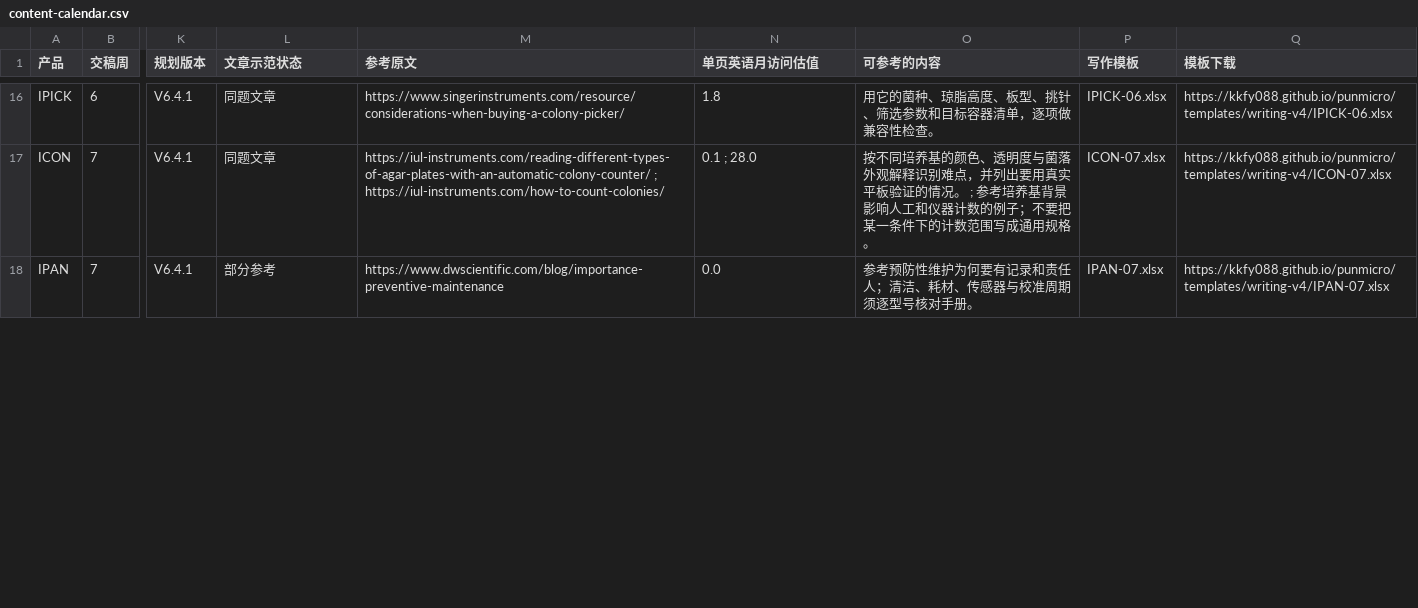
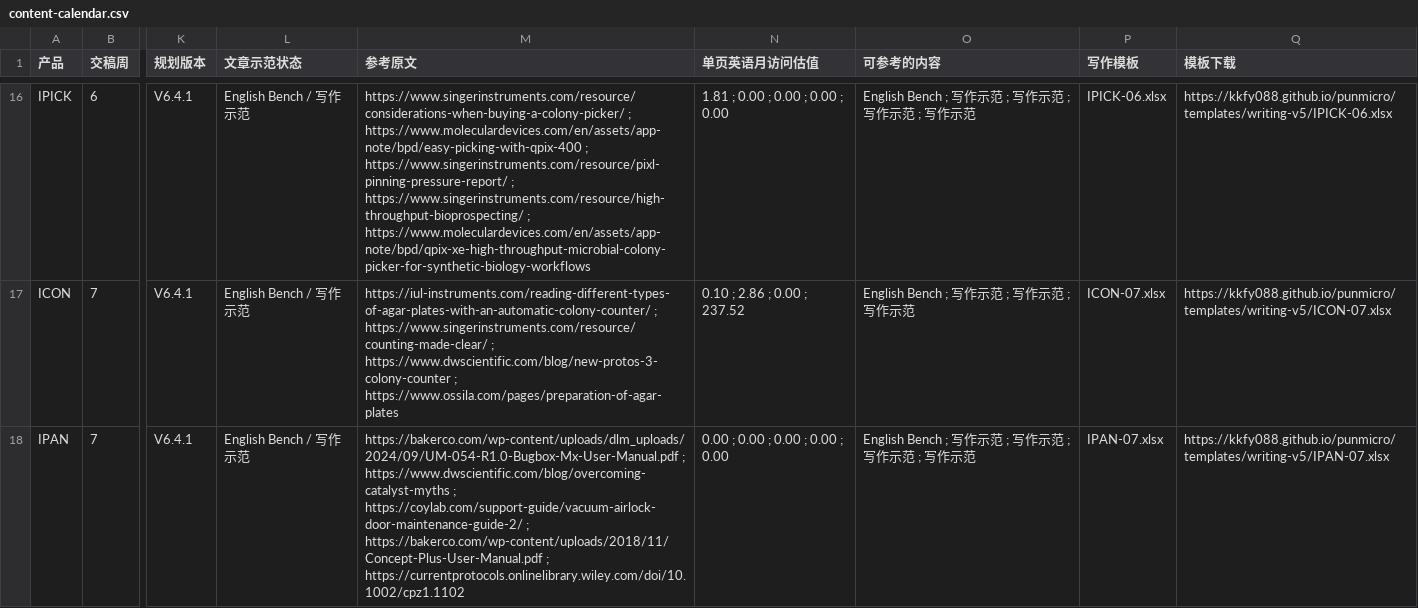
Before and after one commit to kkfy088/kkfy088.github.io, a CSV file: punmicro/8weeks_content_plan_final/content-calendar.csv, drawn as a sheet; only a part is shown, gaps mark what is left out; the diff covers the shown part only; the diff names each change by its address in the sheet, - before the commit and + after, or states it on an @@ line.

Commit message:
Update eight-week PUNMICRO references and writing templates

```diff
--- a/punmicro/8weeks_content_plan_final/content-calendar.csv
+++ b/punmicro/8weeks_content_plan_final/content-calendar.csv
-L16:L17 (文章示范状态): 同题文章
+L16:L17 (文章示范状态): English Bench / 写作示范
-M16 (参考原文): https://www.singerinstruments.com/resource/considerations-when-buying-a-colony-picker/
+M16 (参考原文): https://www.singerinstruments.com/resource/considerations-when-buying-a-colony-picker/ ; https://www.moleculardevices.com/en/assets/app-note/bpd/easy-picking-with-qpix-400 ; https://www.singerinstruments.com/resource/pixl-pinning-pressure-report/ ; https://www.singerinstruments.com/resource/high-throughput-bioprospecting/ ; https://www.moleculardevices.com/en/assets/app-note/bpd/qpix-xe-high-throughput-microbial-colony-picker-for-synthetic-biology-workflows
-N16 (单页英语月访问估值): 1.8
+N16 (单页英语月访问估值): 1.81 ; 0.00 ; 0.00 ; 0.00 ; 0.00
-O16 (可参考的内容): 用它的菌种、琼脂高度、板型、挑针、筛选参数和目标容器清单，逐项做兼容性检查。
+O16 (可参考的内容): English Bench ; 写作示范 ; 写作示范 ; 写作示范 ; 写作示范
-Q16 (模板下载): https://kkfy088.github.io/punmicro/templates/writing-v4/IPICK-06.xlsx
+Q16 (模板下载): https://kkfy088.github.io/punmicro/templates/writing-v5/IPICK-06.xlsx
-M17 (参考原文): https://iul-instruments.com/reading-different-types-of-agar-plates-with-an-automatic-colony-counter/ ; https://iul-instruments.com/how-to-count-colonies/
+M17 (参考原文): https://iul-instruments.com/reading-different-types-of-agar-plates-with-an-automatic-colony-counter/ ; https://www.singerinstruments.com/resource/counting-made-clear/ ; https://www.dwscientific.com/blog/new-protos-3-colony-counter ; https://www.ossila.com/pages/preparation-of-agar-plates
-N17 (单页英语月访问估值): 0.1 ; 28.0
+N17 (单页英语月访问估值): 0.10 ; 2.86 ; 0.00 ; 237.52
-O17 (可参考的内容): 按不同培养基的颜色、透明度与菌落外观解释识别难点，并列出要用真实平板验证的情况。 ; 参考培养基背景影响人工和仪器计数的例子；不要把某一条件下的计数范围写成通用规格。
+O17 (可参考的内容): English Bench ; 写作示范 ; 写作示范 ; 写作示范
-Q17 (模板下载): https://kkfy088.github.io/punmicro/templates/writing-v4/ICON-07.xlsx
+Q17 (模板下载): https://kkfy088.github.io/punmicro/templates/writing-v5/ICON-07.xlsx
-L18 (文章示范状态): 部分参考
+L18 (文章示范状态): English Bench / 写作示范
-M18 (参考原文): https://www.dwscientific.com/blog/importance-preventive-maintenance
+M18 (参考原文): https://bakerco.com/wp-content/uploads/dlm_uploads/2024/09/UM-054-R1.0-Bugbox-Mx-User-Manual.pdf ; https://www.dwscientific.com/blog/overcoming-catalyst-myths ; https://coylab.com/support-guide/vacuum-airlock-door-maintenance-guide-2/ ; https://bakerco.com/wp-content/uploads/2018/11/Concept-Plus-User-Manual.pdf ; https://currentprotocols.onlinelibrary.wiley.com/doi/10.1002/cpz1.1102
-N18 (单页英语月访问估值): 0.0
+N18 (单页英语月访问估值): 0.00 ; 0.00 ; 0.00 ; 0.00 ; 0.00
-O18 (可参考的内容): 参考预防性维护为何要有记录和责任人；清洁、耗材、传感器与校准周期须逐型号核对手册。
+O18 (可参考的内容): English Bench ; 写作示范 ; 写作示范 ; 写作示范 ; 写作示范
-Q18 (模板下载): https://kkfy088.github.io/punmicro/templates/writing-v4/IPAN-07.xlsx
+Q18 (模板下载): https://kkfy088.github.io/punmicro/templates/writing-v5/IPAN-07.xlsx
```
Also changed, not shown: 85 edited cells elsewhere in this file, 21 other files.
